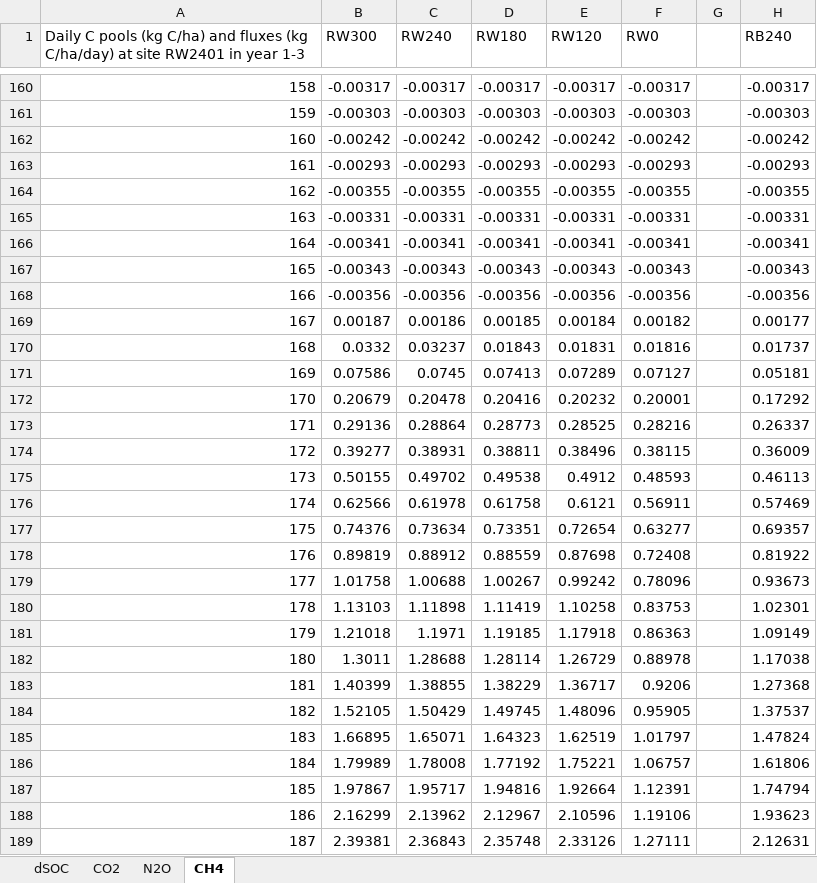
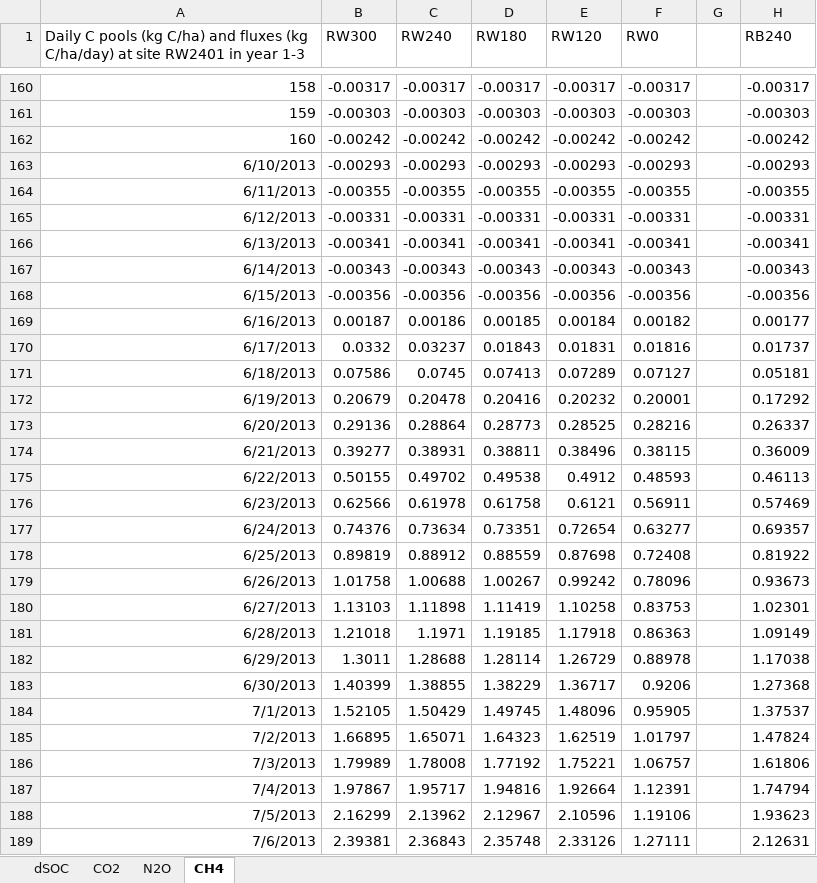
Before and after one commit to JenniferGao191/ClimateData, an Excel workbook: xll.2023.xlsx, sheet CH4, drawn as a sheet; only a part is shown, gaps mark what is left out; values as stored, in another font and other column widths than the file's, no borders; charts and pictures not drawn; the diff covers the shown part only; the diff names each change by its address in the sheet, - before the commit and + after, or states it on an @@ line.

```diff
--- a/xll.2023.xlsx (sheet CH4)
+++ b/xll.2023.xlsx (sheet CH4)
-A163: 161
+A163: 6/10/2013
-A164: 162
+A164: 6/11/2013
-A165: 163
+A165: 6/12/2013
-A166: 164
+A166: 6/13/2013
-A167: 165
+A167: 6/14/2013
-A168: 166
+A168: 6/15/2013
-A169: 167
+A169: 6/16/2013
-A170: 168
+A170: 6/17/2013
-A171: 169
+A171: 6/18/2013
-A172: 170
+A172: 6/19/2013
-A173: 171
+A173: 6/20/2013
-A174: 172
+A174: 6/21/2013
-A175: 173
+A175: 6/22/2013
-A176: 174
+A176: 6/23/2013
-A177: 175
+A177: 6/24/2013
-A178: 176
+A178: 6/25/2013
-A179: 177
+A179: 6/26/2013
-A180: 178
+A180: 6/27/2013
-A181: 179
+A181: 6/28/2013
-A182: 180
+A182: 6/29/2013
-A183: 181
+A183: 6/30/2013
-A184: 182
+A184: 7/1/2013
-A185: 183
+A185: 7/2/2013
-A186: 184
+A186: 7/3/2013
-A187: 185
+A187: 7/4/2013
-A188: 186
+A188: 7/5/2013
-A189: 187
+A189: 7/6/2013
```
Also changed, not shown: 705 edited cells elsewhere in this sheet, sheet CO2, sheet dSOC, sheet N2O, charts or pictures.
